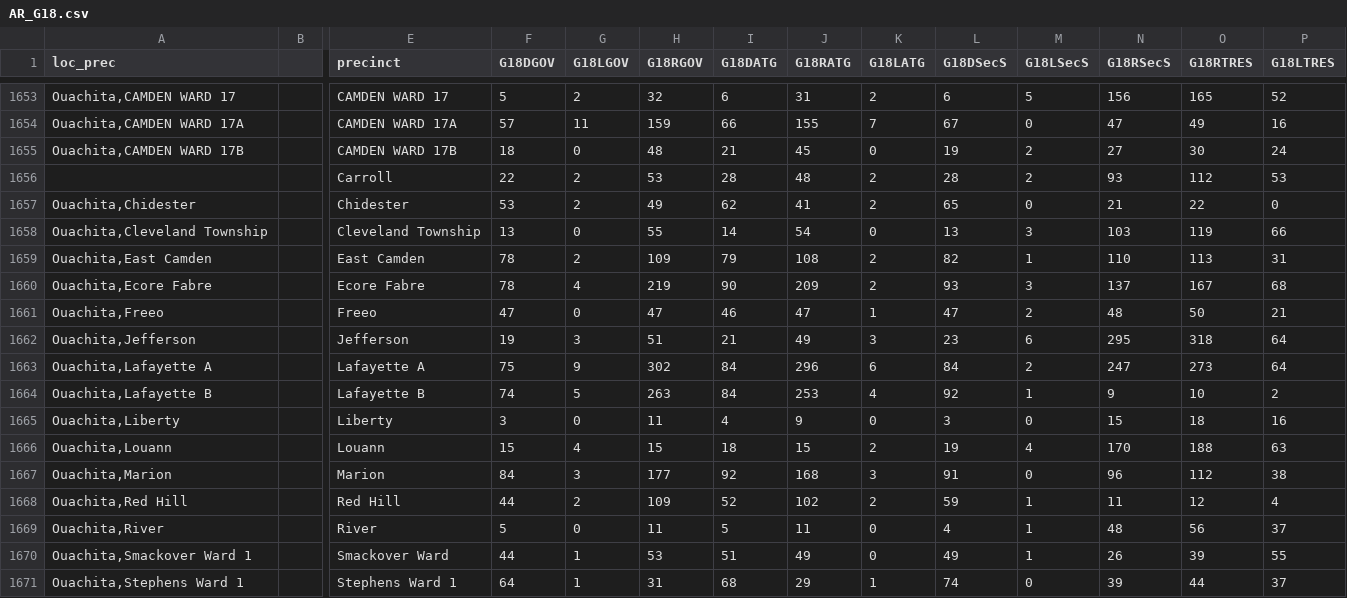
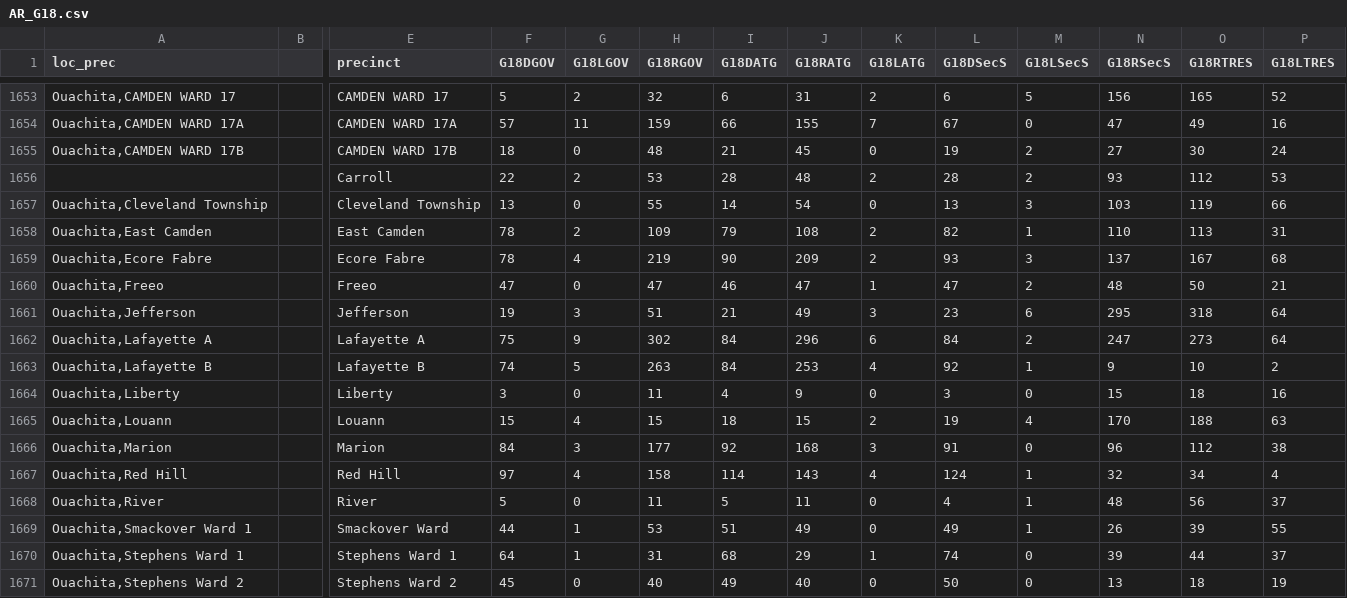
Before and after one commit to PrincetonUniversity/gerryspam, a CSV file: AR/AR_G18.csv, drawn as a sheet; only a part is shown, gaps mark what is left out; the shorter side is filled out with more unchanged rows; removed rows and columns are numbered as before the commit, all else as after; rows hold the shown columns only; the diff names each change by its address in the sheet, - before the commit and + after, or states it on an @@ line.

Commit message:
combine ouachita precincts

```diff
--- a/AR/AR_G18.csv
+++ b/AR/AR_G18.csv
-row 1657: Ouachita,Chidester |  | Chidester | 53 | 2 | 49 | 62 | 41 | 2 | 65 | 0 | 21 | 22 | 0
-F1667 (G18DGOV): 44
+F1667 (G18DGOV): 97
-G1667 (G18LGOV): 2
+G1667 (G18LGOV): 4
-H1667 (G18RGOV): 109
+H1667 (G18RGOV): 158
-I1667 (G18DATG): 52
+I1667 (G18DATG): 114
-J1667 (G18RATG): 102
+J1667 (G18RATG): 143
-K1667 (G18LATG): 2
+K1667 (G18LATG): 4
-L1667 (G18DSecS): 59
+L1667 (G18DSecS): 124
-N1667 (G18RSecS): 11
+N1667 (G18RSecS): 32
-O1667 (G18RTRES): 12
+O1667 (G18RTRES): 34
```
